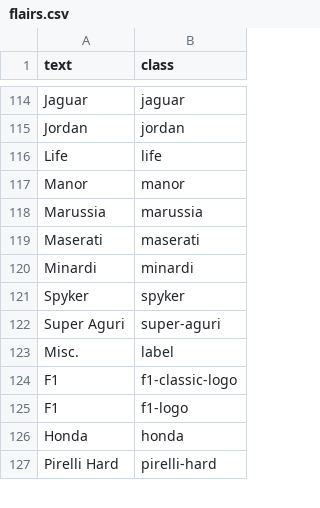
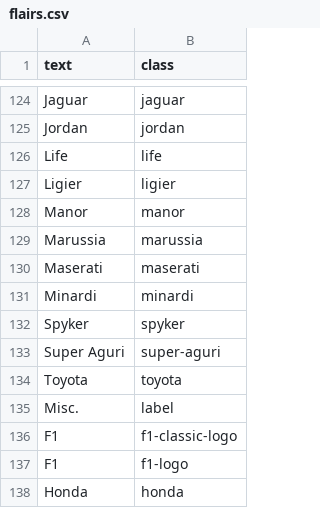
Before and after one commit to RedditFormula1/styling, a CSV file: flairs.csv, drawn as a sheet; only a part is shown, gaps mark what is left out; the shorter side is filled out with more unchanged rows; the diff covers the shown part only.

```diff
--- a/flairs.csv
+++ b/flairs.csv
@@ -116,2 +126,3 @@ Jordan,jordan
 Life,life
+Ligier,ligier
 Manor,manor
@@ -122,2 +133,3 @@ Spyker,spyker
 Super Aguri,super-aguri
+Toyota,toyota
 Misc.,label
```
Also changed, not shown: 10 added rows elsewhere in this file, 15 other files.
